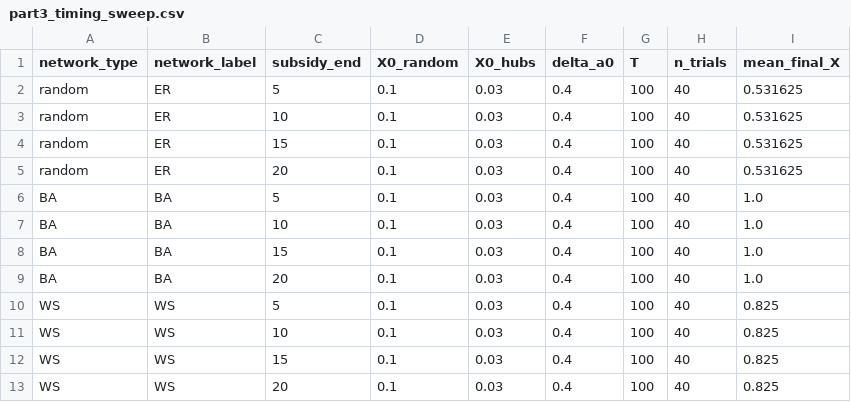
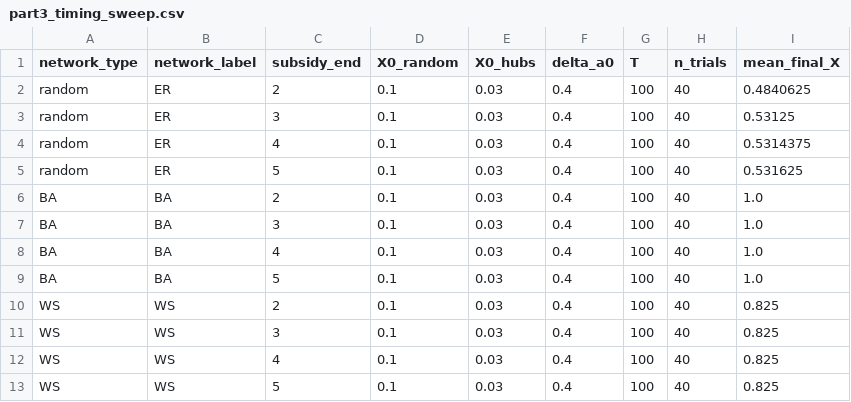
Before and after one commit to simonalps/MBD_assignment3, a CSV file: results/part3_timing_sweep.csv, drawn as a sheet.

```diff
--- a/results/part3_timing_sweep.csv
+++ b/results/part3_timing_sweep.csv
@@ -1,13 +1,13 @@
 network_type,network_label,subsidy_end,X0_random,X0_hubs,delta_a0,T,n_trials,mean_final_X
+random,ER,2,0.1,0.03,0.4,100,40,0.4840625
+random,ER,3,0.1,0.03,0.4,100,40,0.53125
+random,ER,4,0.1,0.03,0.4,100,40,0.5314375
 random,ER,5,0.1,0.03,0.4,100,40,0.531625
-random,ER,10,0.1,0.03,0.4,100,40,0.531625
-random,ER,15,0.1,0.03,0.4,100,40,0.531625
-random,ER,20,0.1,0.03,0.4,100,40,0.531625
+BA,BA,2,0.1,0.03,0.4,100,40,1.0
+BA,BA,3,0.1,0.03,0.4,100,40,1.0
+BA,BA,4,0.1,0.03,0.4,100,40,1.0
 BA,BA,5,0.1,0.03,0.4,100,40,1.0
-BA,BA,10,0.1,0.03,0.4,100,40,1.0
-BA,BA,15,0.1,0.03,0.4,100,40,1.0
-BA,BA,20,0.1,0.03,0.4,100,40,1.0
+WS,WS,2,0.1,0.03,0.4,100,40,0.825
+WS,WS,3,0.1,0.03,0.4,100,40,0.825
+WS,WS,4,0.1,0.03,0.4,100,40,0.825
 WS,WS,5,0.1,0.03,0.4,100,40,0.825
-WS,WS,10,0.1,0.03,0.4,100,40,0.825
-WS,WS,15,0.1,0.03,0.4,100,40,0.825
-WS,WS,20,0.1,0.03,0.4,100,40,0.825
```
Also changed, not shown: 2 other files.
